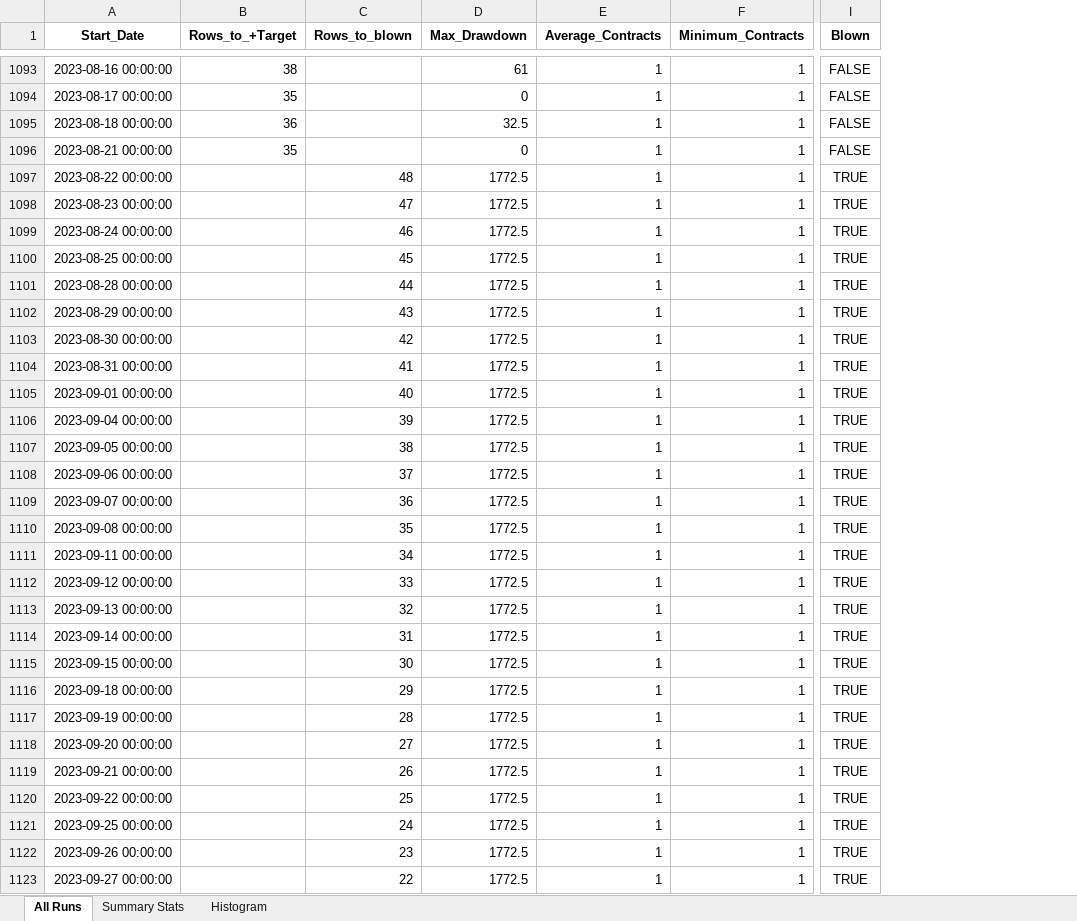
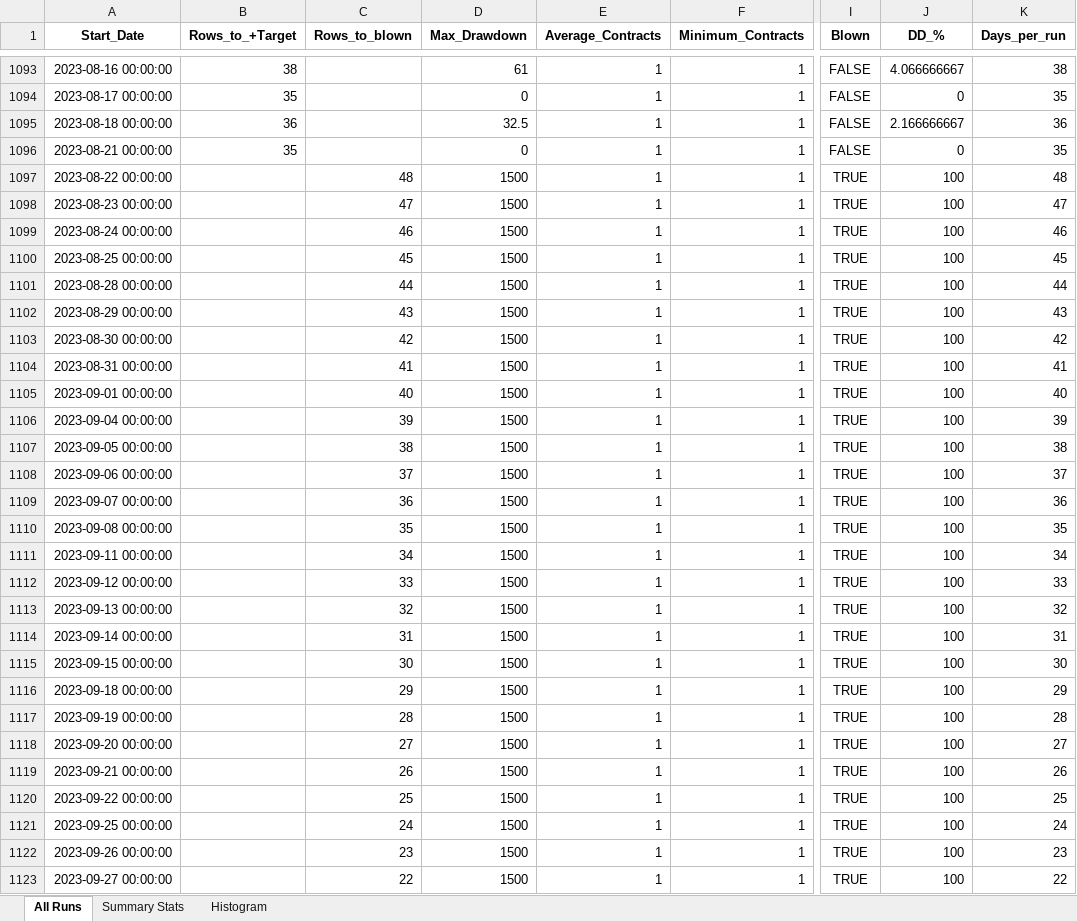
Before and after one commit to Soho36/1500_count, an Excel workbook: top_times_only/Runs_reports_static_lot/None_top_times_only_static_pnl_growth_report_TR1500_DD1500_SZ1_TDDTrue.xlsx, sheet All Runs, drawn as a sheet; only a part is shown, gaps mark what is left out; values as stored, in another font and other column widths than the file's, no borders; the diff covers the shown part only; the diff names each change by its address in the sheet, - before the commit and + after, or states it on an @@ line.

Commit message:
DD and target overshooting resolved

```diff
--- a/top_times_only/Runs_reports_static_lot/None_top_times_only_static_pnl_growth_report_TR1500_DD1500_SZ1_TDDTrue.xlsx (sheet All Runs)
+++ b/top_times_only/Runs_reports_static_lot/None_top_times_only_static_pnl_growth_report_TR1500_DD1500_SZ1_TDDTrue.xlsx (sheet All Runs)
+column J (DD_%), rows 1093-1123: 4.066666667 | 0 | 2.166666667 | 0 | 100 | 100 | 100 | 100 | 100 | 100 | 100 | 100 | 100 | 100 | 100 | 100 | 100 | 100 | 100 | 100 | 100 | 100 | 100 | 100 | 100 | 100 | 100 | 100 | 100 | 100 | 100
+column K (Days_per_run), rows 1093-1123: 38 | 35 | 36 | 35 | 48 | 47 | 46 | 45 | 44 | 43 | 42 | 41 | 40 | 39 | 38 | 37 | 36 | 35 | 34 | 33 | 32 | 31 | 30 | 29 | 28 | 27 | 26 | 25 | 24 | 23 | 22
-D1097:D1123 (Max_Drawdown): 1772.5
+D1097:D1123 (Max_Drawdown): 1500
```
Also changed, not shown: 63 edited cells elsewhere in this sheet, sheet Summary Stats, charts or pictures, 27 other files.
